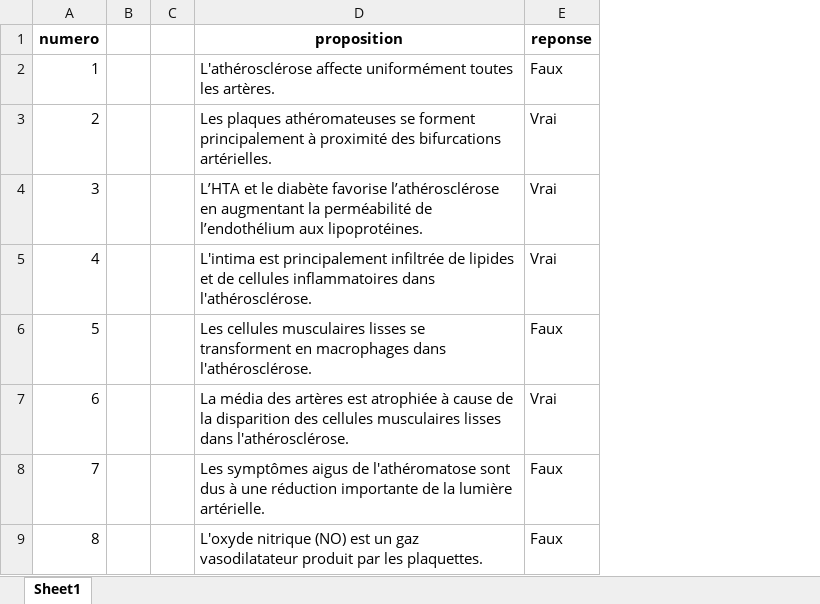
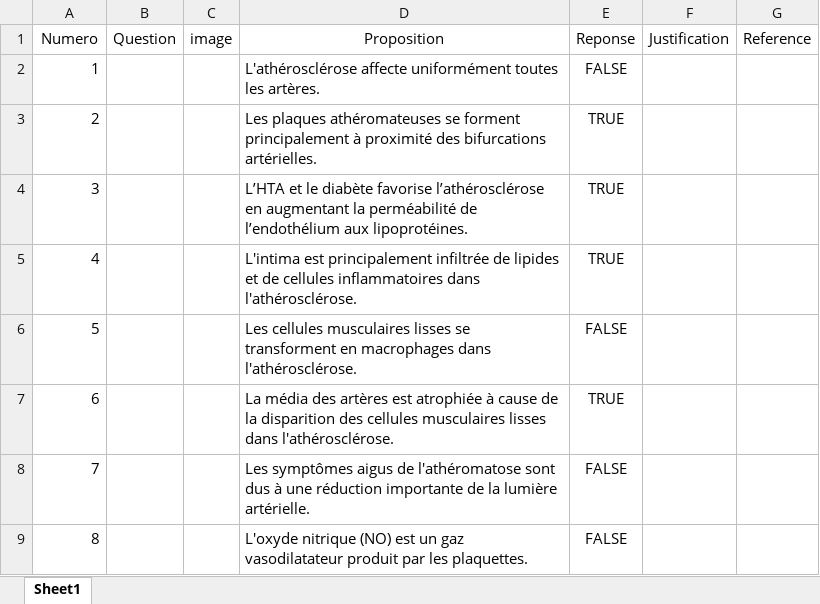
Before and after one commit to BossDeLaNature/Site-Web, an Excel workbook: Cardiologie/Excel/cardio_1.xlsx, sheet Sheet1, drawn as a sheet; only a part is shown; values as stored, in another font and other column widths than the file's, no borders; removed rows and columns are numbered as before the commit, all else as after; the diff names each change by its address in the sheet, - before the commit and + after, or states it on an @@ line.

Commit message:
up

```diff
--- a/Cardiologie/Excel/cardio_1.xlsx (sheet Sheet1)
+++ b/Cardiologie/Excel/cardio_1.xlsx (sheet Sheet1)
-column B, empty
-column C, empty
+column B (Question), empty
+column C (image), empty
-column E (reponse), rows 2-9: Faux | Vrai | Vrai | Vrai | Faux | Vrai | Faux | Faux
+column E (Reponse), rows 2-9: FALSE | TRUE | TRUE | TRUE | FALSE | TRUE | FALSE | FALSE
+column F (Justification), empty
+column G (Reference), empty
-A1: numero
+A1: Numero
-A1 bold: on
+A1 bold: off
-D1: proposition
+D1: Proposition
-D1 bold: on
+D1 bold: off
```
